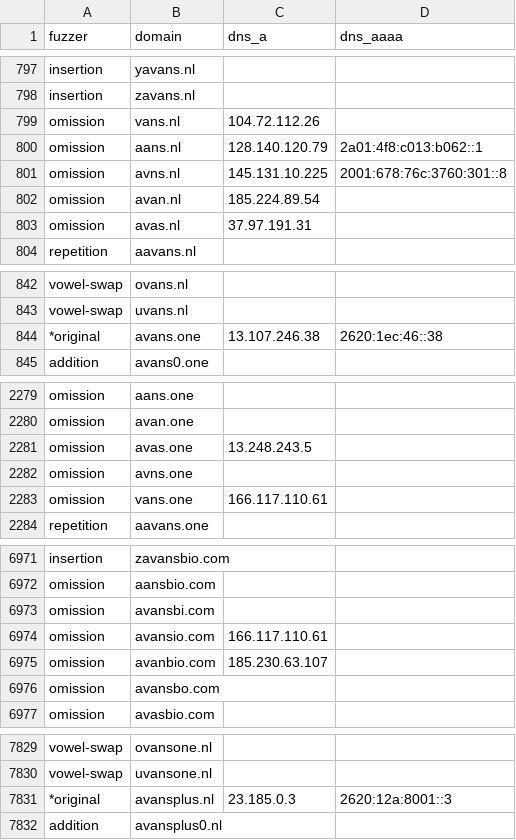
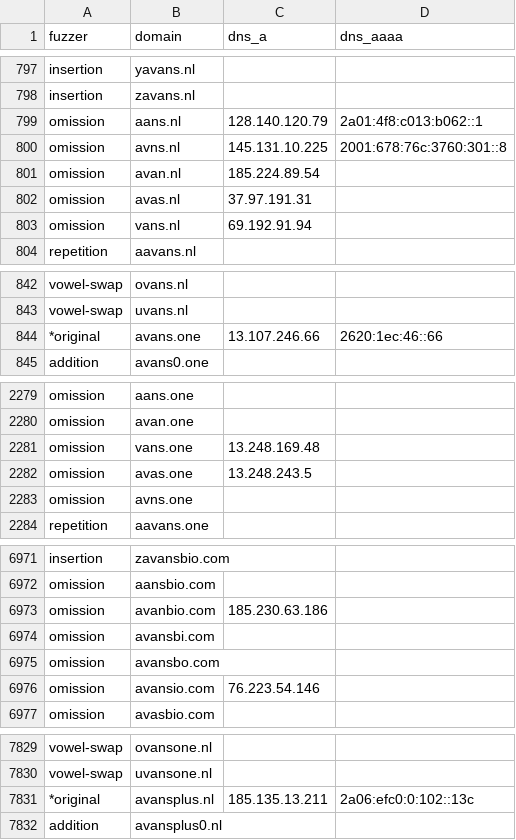
Before and after one commit to kqlen/Lists, a CSV file: DNSTWIST/data/dnstwist_all.csv, drawn as a sheet; only a part is shown, gaps mark what is left out; the diff covers the shown part only.

```diff
--- a/DNSTWIST/data/dnstwist_all.csv
+++ b/DNSTWIST/data/dnstwist_all.csv
@@ -798,3 +798,2 @@ insertion,yavans.nl,,
 insertion,zavans.nl,,
-omission,vans.nl,104.72.112.26,
 omission,aans.nl,128.140.120.79,2a01:4f8:c013:b062::1
@@ -803,2 +802,3 @@ omission,avan.nl,185.224.89.54,
 omission,avas.nl,37.97.191.31,
+omission,vans.nl,69.192.91.94,
 repetition,aavans.nl,,
@@ -843,3 +843,3 @@ vowel-swap,ovans.nl,,
 vowel-swap,uvans.nl,,
-*original,avans.one,13.107.246.38,2620:1ec:46::38
+*original,avans.one,13.107.246.66,2620:1ec:46::66
 addition,avans0.one,,
@@ -2280,5 +2280,5 @@ omission,aans.one,,
 omission,avan.one,,
+omission,vans.one,13.248.169.48,
 omission,avas.one,13.248.243.5,
 omission,avns.one,,
-omission,vans.one,166.117.110.61,
 repetition,aavans.one,,
@@ -6972,6 +6972,6 @@ insertion,zavansbio.com,,
 omission,aansbio.com,,
+omission,avanbio.com,185.230.63.186,
 omission,avansbi.com,,
-omission,avansio.com,166.117.110.61,
-omission,avanbio.com,185.230.63.107,
 omission,avansbo.com,,
+omission,avansio.com,76.223.54.146,
 omission,avasbio.com,,
@@ -7830,3 +7830,3 @@ vowel-swap,ovansone.nl,,
 vowel-swap,uvansone.nl,,
-*original,avansplus.nl,23.185.0.3,2620:12a:8001::3
+*original,avansplus.nl,185.135.13.211,2a06:efc0:0:102::13c
 addition,avansplus0.nl,,
```
Also changed, not shown: 5 moved rows and 8 edited cells elsewhere in this file.
